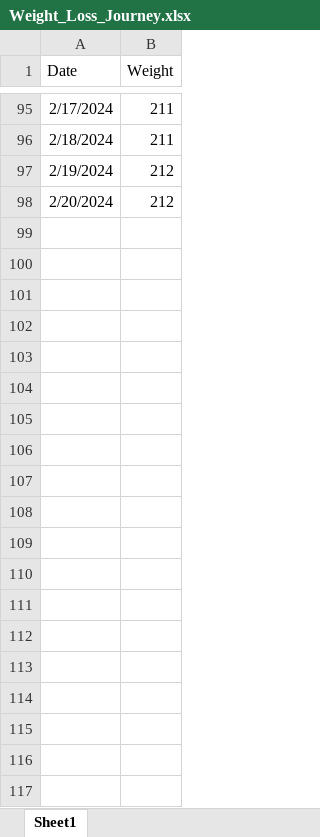
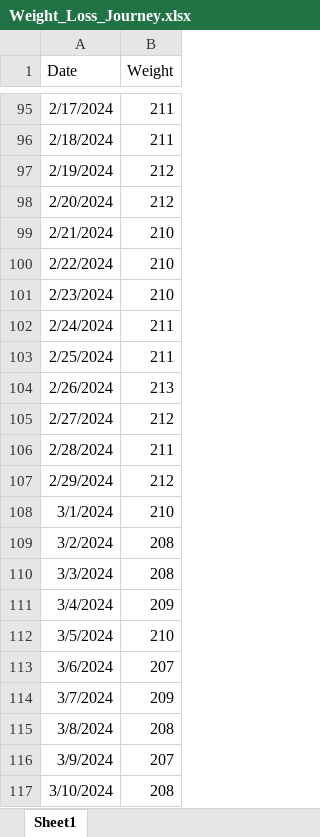
Before and after one commit to HaigEmirzian/Weight-Loss-Prediction-Model, an Excel workbook: Weight_Loss_Journey.xlsx, sheet Sheet1, drawn as a sheet; only a part is shown, gaps mark what is left out; values as stored, in another font and other column widths than the file's, no borders; the diff covers the shown part only; the diff names each change by its address in the sheet, - before the commit and + after, or states it on an @@ line.

Commit message:
updated weights

```diff
--- a/Weight_Loss_Journey.xlsx (sheet Sheet1)
+++ b/Weight_Loss_Journey.xlsx (sheet Sheet1)
+row 99: 2/21/2024 | 210
+row 100: 2/22/2024 | 210
+row 101: 2/23/2024 | 210
+row 102: 2/24/2024 | 211
+row 103: 2/25/2024 | 211
+row 104: 2/26/2024 | 213
+row 105: 2/27/2024 | 212
+row 106: 2/28/2024 | 211
+row 107: 2/29/2024 | 212
+row 108: 3/1/2024 | 210
+row 109: 3/2/2024 | 208
+row 110: 3/3/2024 | 208
+row 111: 3/4/2024 | 209
+row 112: 3/5/2024 | 210
+row 113: 3/6/2024 | 207
+row 114: 3/7/2024 | 209
+row 115: 3/8/2024 | 208
+row 116: 3/9/2024 | 207
+row 117: 3/10/2024 | 208
```
Also changed, not shown: 27 added rows elsewhere in this sheet.
